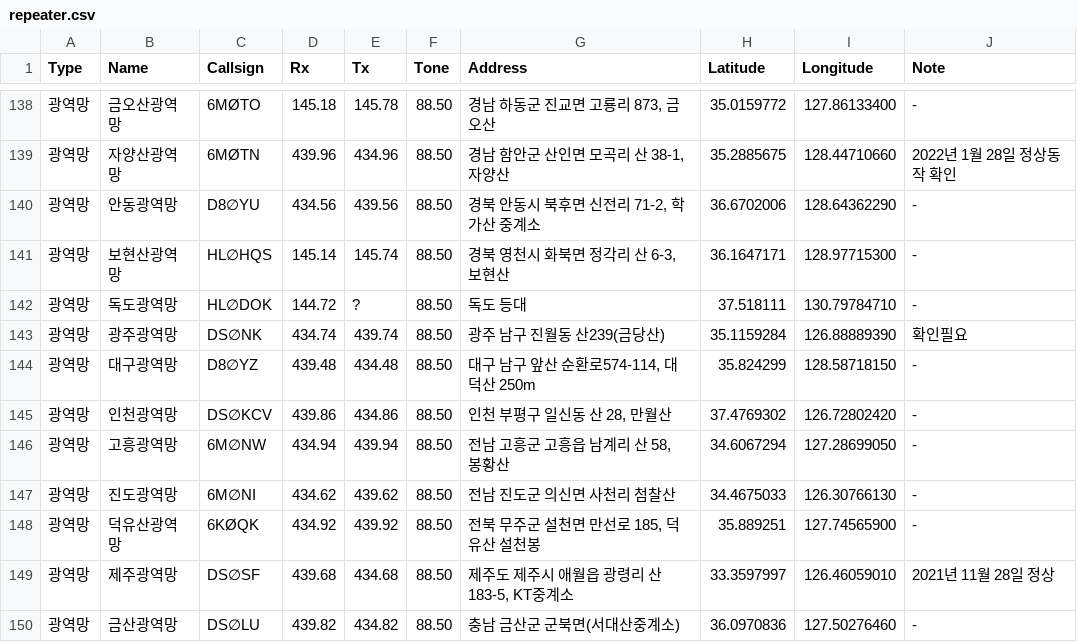
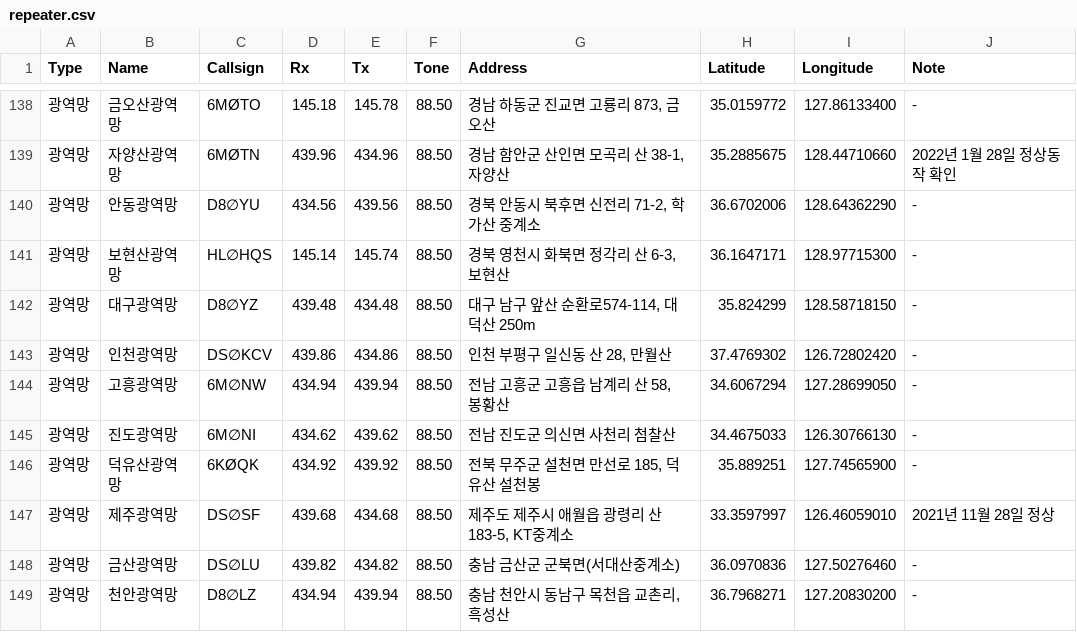
Before and after one commit to hamrini/Korea-UV-Repeater-Map, a CSV file: public/data/repeater.csv, drawn as a sheet; only a part is shown, gaps mark what is left out; the shorter side is filled out with more unchanged rows.

Commit message:
Update repeater.csv
광주, 독도광역망 제외

```diff
--- a/public/data/repeater.csv
+++ b/public/data/repeater.csv
@@ -141,4 +141,2 @@ Type,Name,Callsign,Rx,Tx,Tone,Address,Latitude,Longitude,Note
 광역망,보현산광역망,HL∅HQS,145.14,145.74,88.50,"경북 영천시 화북면 정각리 산 6-3, 보현산",36.1647171,128.97715300,-
-광역망,독도광역망,HL∅DOK,144.72,?,88.50,독도 등대,37.518111,130.79784710,-
-광역망,광주광역망,DS∅NK,434.74,439.74,88.50,광주 남구 진월동 산239(금당산),35.1159284,126.88889390,확인필요
 광역망,대구광역망,D8∅YZ,439.48,434.48,88.50,"대구 남구 앞산 순환로574-114, 대덕산 250m",35.824299,128.58718150,-
```
